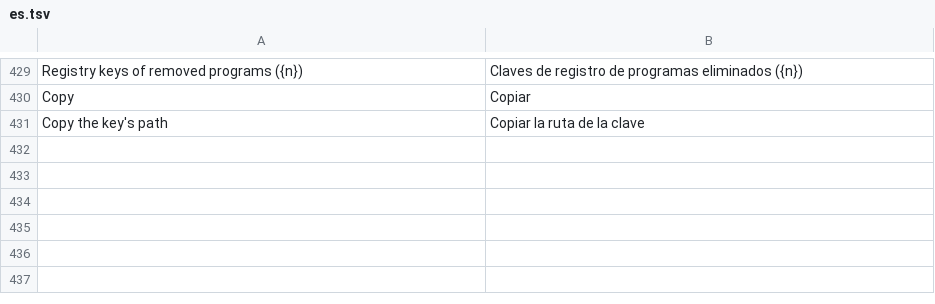
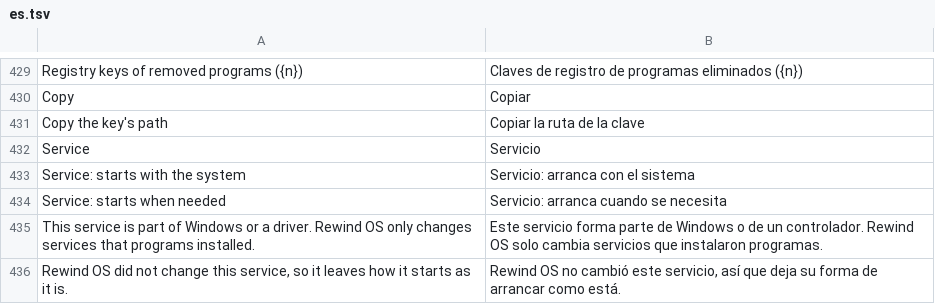
Before and after one commit to rewind-os/rewind-os-app, a TSV file: crates/i18n/locales/es.tsv, drawn as a sheet; only a part is shown, gaps mark what is left out; the diff names each change by its address in the sheet, - before the commit and + after, or states it on an @@ line.

```diff
--- a/crates/i18n/locales/es.tsv
+++ b/crates/i18n/locales/es.tsv
+row 432: Service | Servicio
+row 433: Service: starts with the system | Servicio: arranca con el sistema
+row 434: Service: starts when needed | Servicio: arranca cuando se necesita
+row 435: This service is part of Windows or a driver. Rewind OS only changes services that programs installed. | Este servicio forma parte de Windows o de un controlador. Rewind OS solo cambia servicios que instalaron programas.
+row 436: Rewind OS did not change this service, so it leaves how it starts as it is. | Rewind OS no cambió este servicio, así que deja su forma de arrancar como está.
```
Also changed, not shown: 8 other files.
